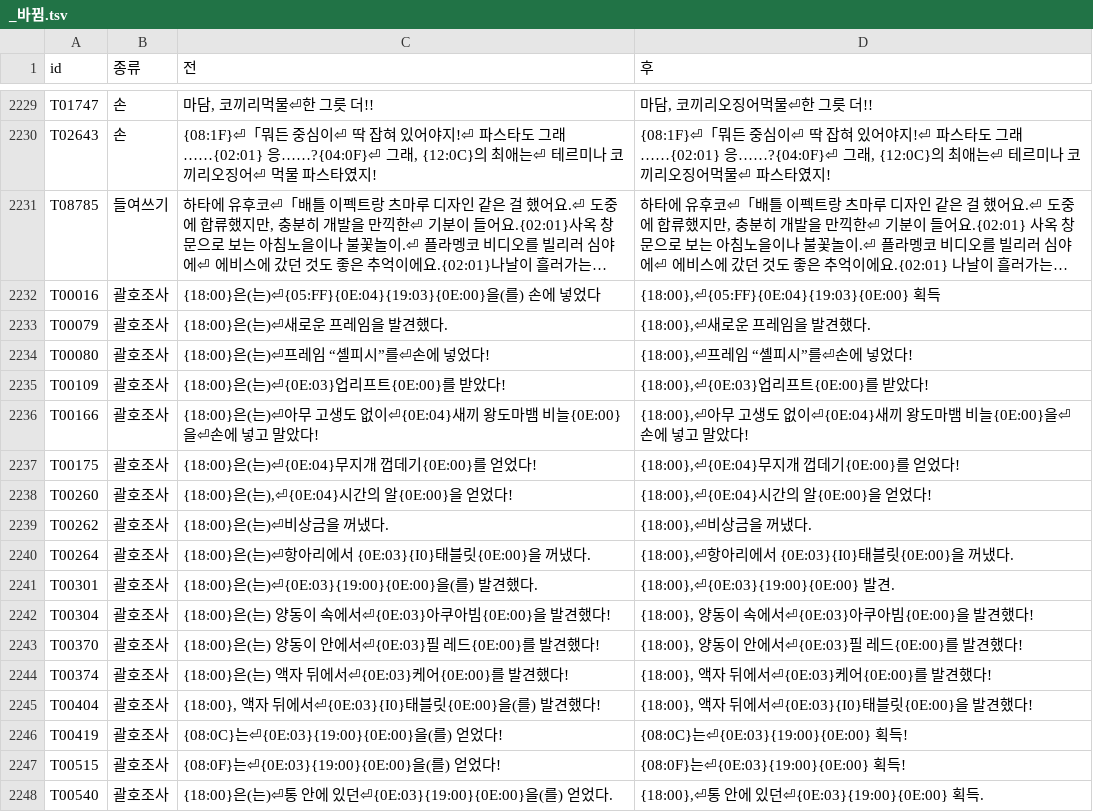
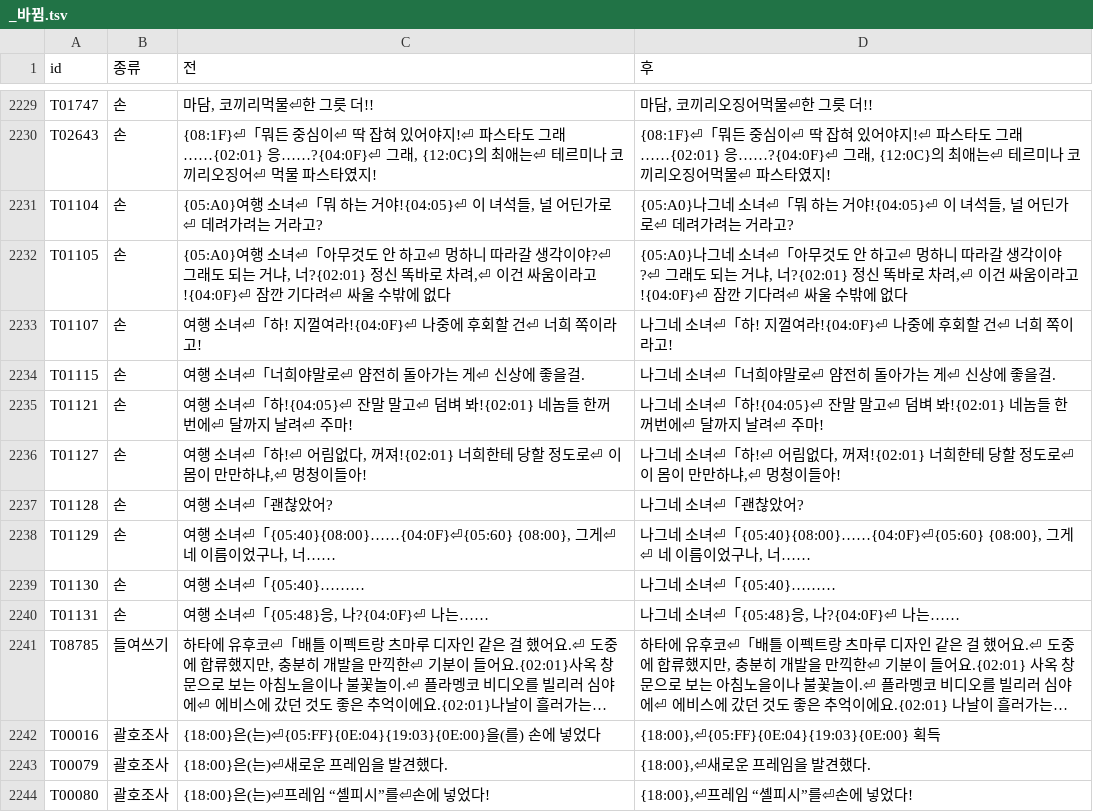
Before and after one commit to hospi0/chronocross-kr-patch, a TSV file: work/merge/_바뀜.tsv, drawn as a sheet; only a part is shown, gaps mark what is left out; the shorter side is filled out with more unchanged rows; long unchanged cells end in …; the diff names each change by its address in the sheet, - before the commit and + after, or states it on an @@ line.

```diff
--- a/work/merge/_바뀜.tsv
+++ b/work/merge/_바뀜.tsv
+row 2231: T01104 | 손 | {05:A0}여행 소녀⏎「뭐 하는 거야!{04:05}⏎ 이 녀석들, 널 어딘가로⏎ 데려가려는 거라고? | {05:A0}나그네 소녀⏎「뭐 하는 거야!{04:05}⏎ 이 녀석들, 널 어딘가로⏎ 데려가려는 거라고?
+row 2232: T01105 | 손 | {05:A0}여행 소녀⏎「아무것도 안 하고⏎ 멍하니 따라갈 생각이야?⏎ 그래도 되는 거냐, 너?{02:01} 정신 똑바로 차려,⏎ 이건 싸움이라고!{04:0F}⏎ 잠깐 기다려⏎ 싸울 수밖에 없다 | {05:A0}나그네 소녀⏎「아무것도 안 하고⏎ 멍하니 따라갈 생각이야?⏎ 그래도 되는 거냐, 너?{02:01} 정신 똑바로 차려,⏎ 이건 싸움이라고!{04:0F}⏎ 잠깐 기다려⏎ 싸울 수밖에 없다
+row 2233: T01107 | 손 | 여행 소녀⏎「하! 지껄여라!{04:0F}⏎ 나중에 후회할 건⏎ 너희 쪽이라고! | 나그네 소녀⏎「하! 지껄여라!{04:0F}⏎ 나중에 후회할 건⏎ 너희 쪽이라고!
+row 2234: T01115 | 손 | 여행 소녀⏎「너희야말로⏎ 얌전히 돌아가는 게⏎ 신상에 좋을걸. | 나그네 소녀⏎「너희야말로⏎ 얌전히 돌아가는 게⏎ 신상에 좋을걸.
+row 2235: T01121 | 손 | 여행 소녀⏎「하!{04:05}⏎ 잔말 말고⏎ 덤벼 봐!{02:01} 네놈들 한꺼번에⏎ 달까지 날려⏎ 주마! | 나그네 소녀⏎「하!{04:05}⏎ 잔말 말고⏎ 덤벼 봐!{02:01} 네놈들 한꺼번에⏎ 달까지 날려⏎ 주마!
+row 2236: T01127 | 손 | 여행 소녀⏎「하!⏎ 어림없다, 꺼져!{02:01} 너희한테 당할 정도로⏎ 이 몸이 만만하냐,⏎ 멍청이들아! | 나그네 소녀⏎「하!⏎ 어림없다, 꺼져!{02:01} 너희한테 당할 정도로⏎ 이 몸이 만만하냐,⏎ 멍청이들아!
+row 2237: T01128 | 손 | 여행 소녀⏎「괜찮았어? | 나그네 소녀⏎「괜찮았어?
+row 2238: T01129 | 손 | 여행 소녀⏎「{05:40}{08:00}……{04:0F}⏎{05:60} {08:00}, 그게⏎ 네 이름이었구나, 너…… | 나그네 소녀⏎「{05:40}{08:00}……{04:0F}⏎{05:60} {08:00}, 그게⏎ 네 이름이었구나, 너……
+row 2239: T01130 | 손 | 여행 소녀⏎「{05:40}……… | 나그네 소녀⏎「{05:40}………
+row 2240: T01131 | 손 | 여행 소녀⏎「{05:48}응, 나?{04:0F}⏎ 나는…… | 나그네 소녀⏎「{05:48}응, 나?{04:0F}⏎ 나는……
```
Also changed, not shown: my files/tsv/cc_talk_014.tsv, my files/tsv/cc_talk_015.tsv, 3 other files.
